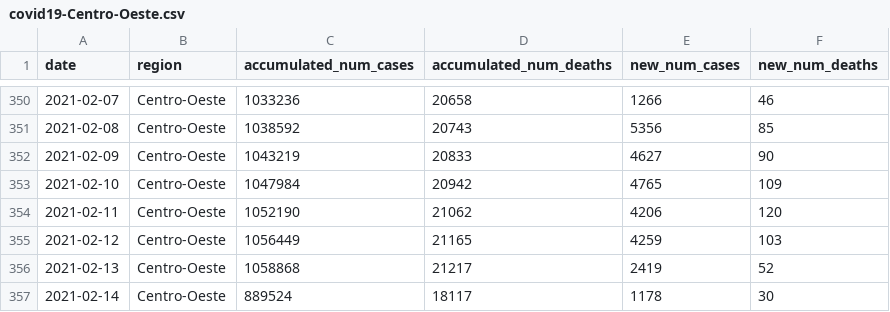
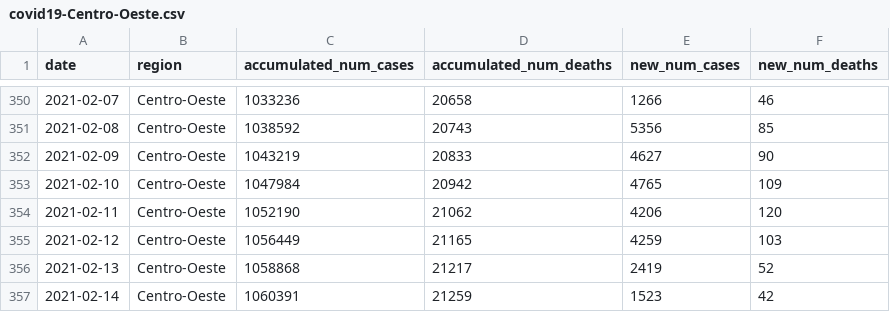
Before and after one commit to reandov/covid19-brazil, a CSV file: data/covid19-Centro-Oeste.csv, drawn as a sheet; only a part is shown, gaps mark what is left out.

```diff
--- a/data/covid19-Centro-Oeste.csv
+++ b/data/covid19-Centro-Oeste.csv
@@ -356,2 +356,2 @@ date,region,accumulated_num_cases,accumulated_num_deaths,new_num_cases,new_num_d
 2021-02-13,Centro-Oeste,1058868,21217,2419,52
-2021-02-14,Centro-Oeste,889524,18117,1178,30
+2021-02-14,Centro-Oeste,1060391,21259,1523,42
```
Also changed, not shown: data/covid19-Nordeste.csv, data/covid19-Norte.csv, 10 other files.
